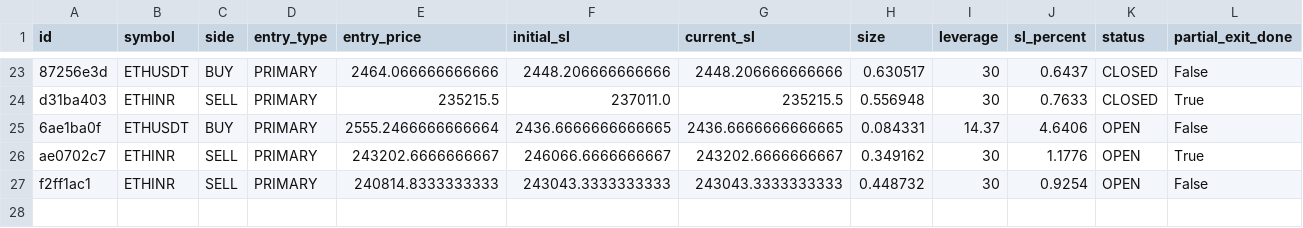
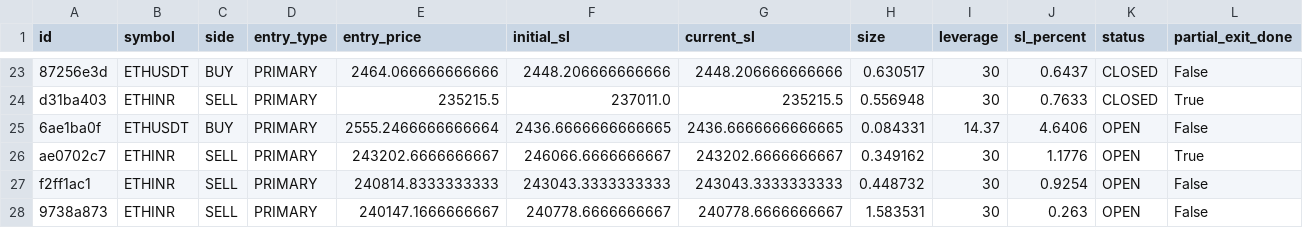
Before and after one commit to 09vinodsoni-cmd/supercpr-bot, a CSV file: trade_log.csv, drawn as a sheet; only a part is shown, gaps mark what is left out; rows hold the shown columns only; the diff names each change by its address in the sheet, - before the commit and + after, or states it on an @@ line.

```diff
--- a/trade_log.csv
+++ b/trade_log.csv
+row 28: 9738a873 | ETHINR | SELL | PRIMARY | 240147.1666666667 | 240778.6666666667 | 240778.6666666667 | 1.583531 | 30 | 0.263 | OPEN | False
```
Also changed, not shown: 1 other file.
